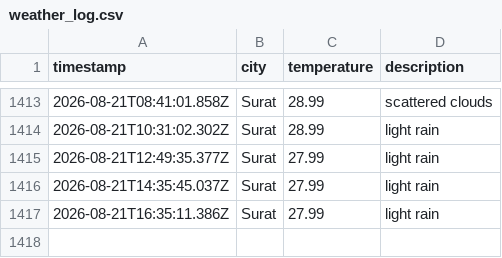
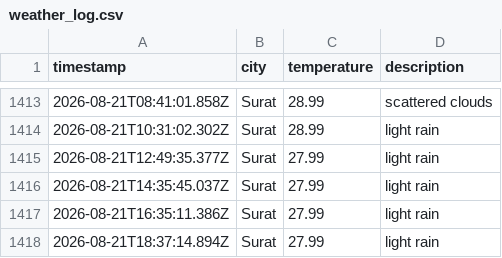
Before and after one commit to rumanakadri/weatherAppJS, a CSV file: data/weather_log.csv, drawn as a sheet; only a part is shown, gaps mark what is left out; the diff names each change by its address in the sheet, - before the commit and + after, or states it on an @@ line.

```diff
--- a/data/weather_log.csv
+++ b/data/weather_log.csv
+row 1418: 2026-08-21T18:37:14.894Z | Surat | 27.99 | light rain
```
Also changed, not shown: 1 other file.
